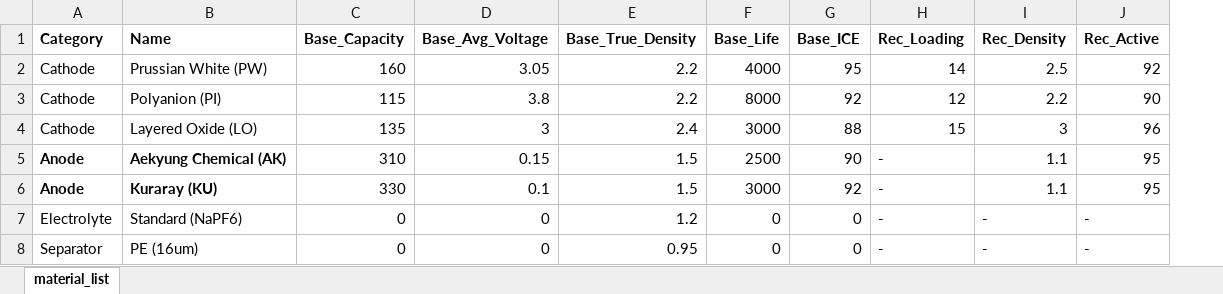
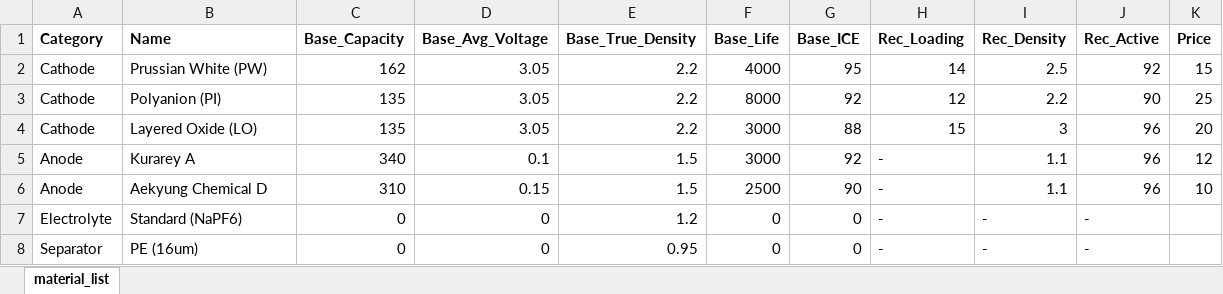
Before and after one commit to synotech-sib/ai-server, an Excel workbook: material_list.xlsx, sheet material_list, drawn as a sheet; values as stored, in another font and other column widths than the file's, no borders; removed rows and columns are numbered as before the commit, all else as after; the diff names each change by its address in the sheet, - before the commit and + after, or states it on an @@ line.

```diff
--- a/material_list.xlsx (sheet material_list)
+++ b/material_list.xlsx (sheet material_list)
+column K (Price), rows 2-4: 15 | 25 | 20; row 6: 10
-C2 (Base_Capacity): 160
+C2 (Base_Capacity): 162
-C3 (Base_Capacity): 115
+C3 (Base_Capacity): 135
-D3 (Base_Avg_Voltage): 3.8
+D3 (Base_Avg_Voltage): 3.05
-D4 (Base_Avg_Voltage): 3
+D4 (Base_Avg_Voltage): 3.05
-E4 (Base_True_Density): 2.4
+E4 (Base_True_Density): 2.2
+row 5: Anode | Kurarey A | 340 | 0.1 | 1.5 | 3000 | 92 | - | 1.1 | 96 | 12
-A6:B6 bold: on
+A6:B6 bold: off
-B6 (Name): Aekyung Chemical (AK)
+B6 (Name): Aekyung Chemical D
-J6 (Rec_Active): 95
+J6 (Rec_Active): 96
-row 6: Anode | Kuraray (KU) | 330 | 0.1 | 1.5 | 3000 | 92 | - | 1.1 | 95
```
Also changed, not shown: param_config.xlsx, 1 other file.
